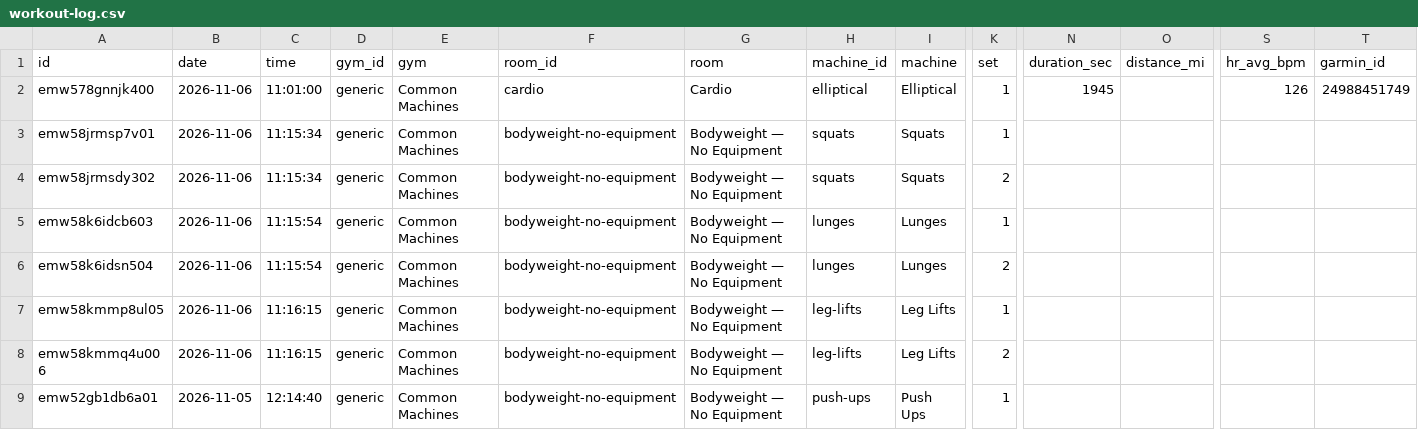
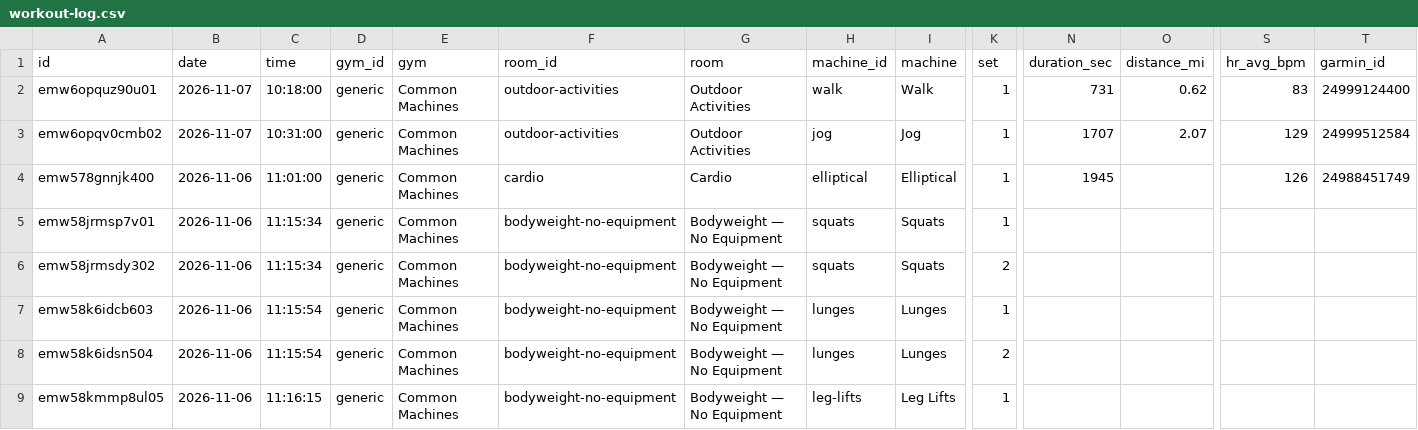
Before and after one commit to jaschro/traintracks, a CSV file: workout-log.csv, drawn as a sheet; only a part is shown, gaps mark what is left out; the shorter side is filled out with more unchanged rows; rows hold the shown columns only; the diff names each change by its address in the sheet, - before the commit and + after, or states it on an @@ line.

```diff
--- a/workout-log.csv
+++ b/workout-log.csv
+row 2: emw6opquz90u01 | 2026-11-07 | 10:18:00 | generic | Common Machines | outdoor-activities | Outdoor Activities | walk | Walk | 1 | 731 | 0.62 | 83 | 24999124400
+row 3: emw6opqv0cmb02 | 2026-11-07 | 10:31:00 | generic | Common Machines | outdoor-activities | Outdoor Activities | jog | Jog | 1 | 1707 | 2.07 | 129 | 24999512584
```
Also changed, not shown: cardio-buckets.csv, cardio-minutes.csv, 5 other files.
